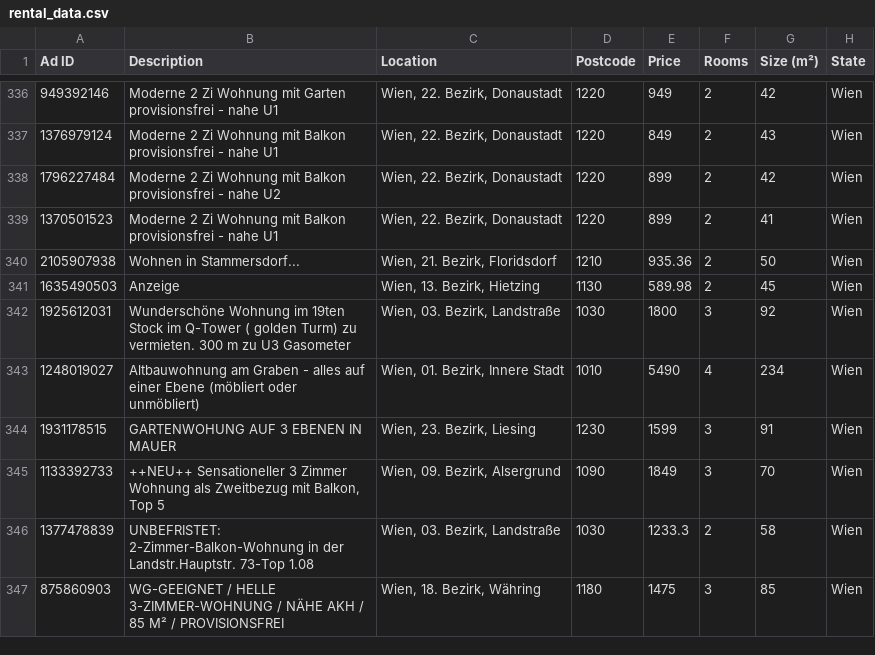
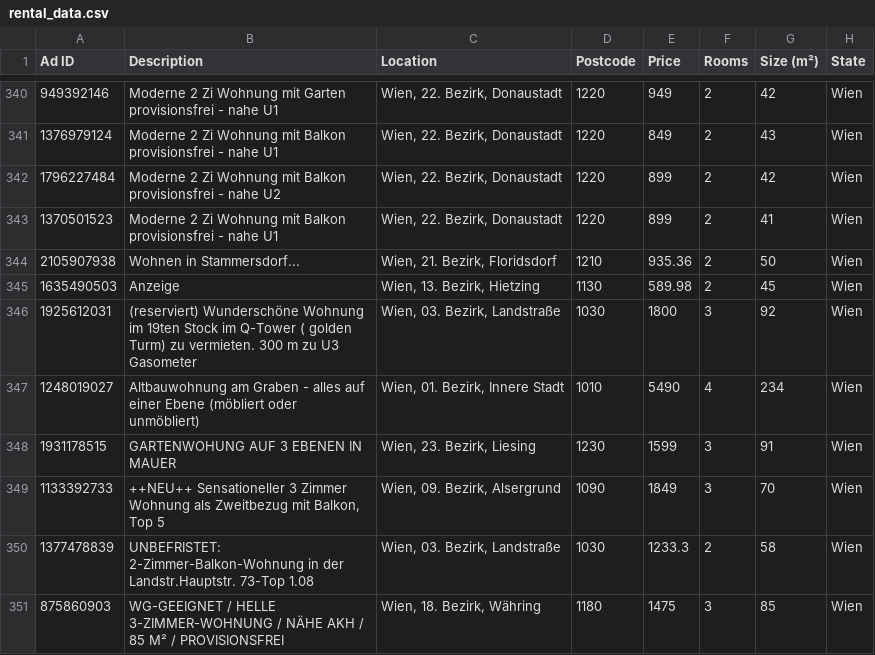
Before and after one commit to nireven/N-renting-in-vienna, a CSV file: listings/rental_data.csv, drawn as a sheet; only a part is shown, gaps mark what is left out; addresses are those after the commit; the diff covers the shown part only; the diff names each change by its address in the sheet, - before the commit and + after, or states it on an @@ line.

```diff
--- a/listings/rental_data.csv
+++ b/listings/rental_data.csv
-B346 (Description): Wunderschöne Wohnung…
+B346 (Description): (reserviert) Wunderschöne Wohnung…
```
Also changed, not shown: 5 added rows, 4 removed rows and 2 moved rows elsewhere in this file.
